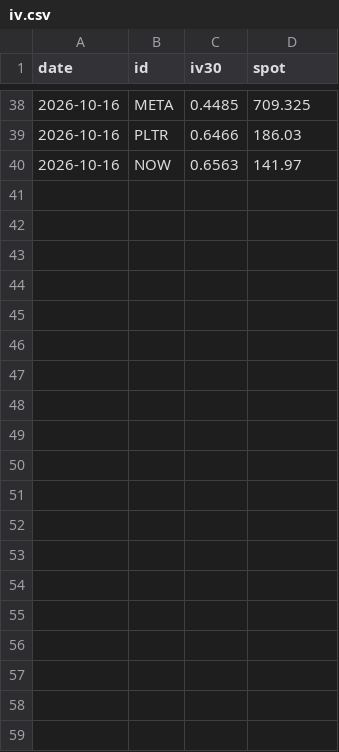
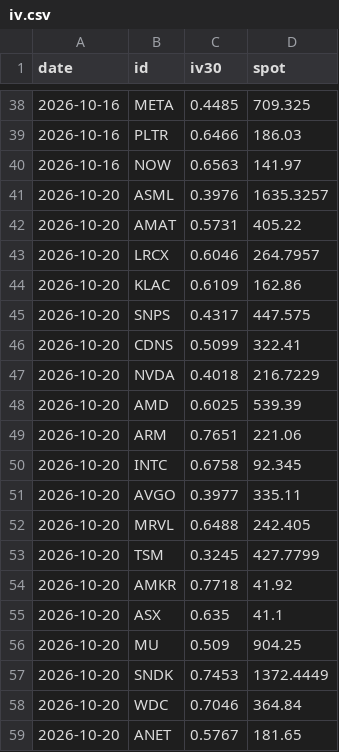
Before and after one commit to Charliebrown390/A_Chain, a CSV file: data/history/iv.csv, drawn as a sheet; only a part is shown, gaps mark what is left out; the diff covers the shown part only.

```diff
--- a/data/history/iv.csv
+++ b/data/history/iv.csv
@@ -40 +40,20 @@ date,id,iv30,spot
 2026-10-16,NOW,0.6563,141.97
+2026-10-20,ASML,0.3976,1635.3257
+2026-10-20,AMAT,0.5731,405.22
+2026-10-20,LRCX,0.6046,264.7957
+2026-10-20,KLAC,0.6109,162.86
+2026-10-20,SNPS,0.4317,447.575
+2026-10-20,CDNS,0.5099,322.41
+2026-10-20,NVDA,0.4018,216.7229
+2026-10-20,AMD,0.6025,539.39
+2026-10-20,ARM,0.7651,221.06
+2026-10-20,INTC,0.6758,92.345
+2026-10-20,AVGO,0.3977,335.11
+2026-10-20,MRVL,0.6488,242.405
+2026-10-20,TSM,0.3245,427.7799
+2026-10-20,AMKR,0.7718,41.92
+2026-10-20,ASX,0.635,41.1
+2026-10-20,MU,0.509,904.25
+2026-10-20,SNDK,0.7453,1372.4449
+2026-10-20,WDC,0.7046,364.84
+2026-10-20,ANET,0.5767,181.65
```
Also changed, not shown: 23 added rows elsewhere in this file, 6 other files.
